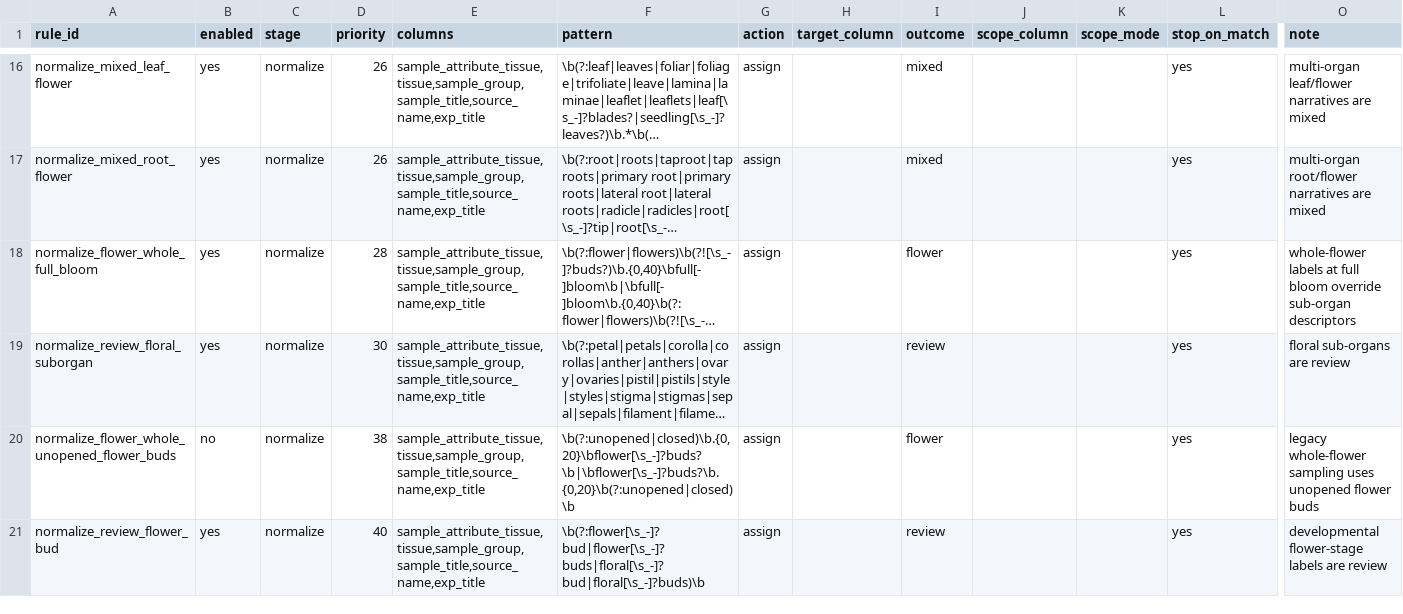
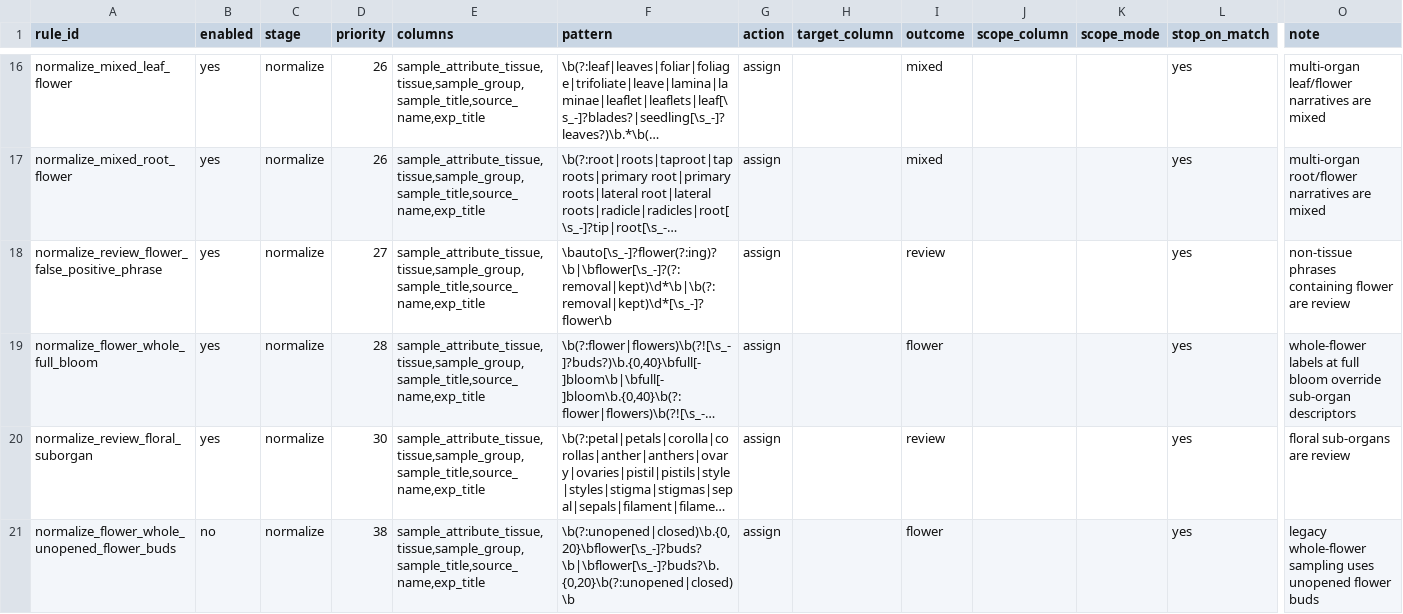
Before and after one commit to kfuku52/amalgkit, a TSV file: amalgkit/config_dir/base/select_rules.tsv, drawn as a sheet; only a part is shown, gaps mark what is left out; the shorter side is filled out with more unchanged rows; long unchanged cells end in …; rows hold the shown columns only; the diff names each change by its address in the sheet, - before the commit and + after, or states it on an @@ line.

Commit message:
Add select false-positive phrase guards

```diff
--- a/amalgkit/config_dir/base/select_rules.tsv
+++ b/amalgkit/config_dir/base/select_rules.tsv
+row 18: normalize_review_flower_false_positive_phrase | yes | normalize | 27 | sample_attribute_tissue,tissue,sample_group,sample_title,source_name,exp_title | \bauto[\s_-]?flower(?:ing)?\b|\bflower[\s_-]?(?:removal|kept)\d*\b|\b(?:removal|kept)\d*[\s_-]?flower\b | assign |  | review |  |  | yes | non-tissue phrases containing flower are review
```
Also changed, not shown: amalgkit/config_dir/plantae/select_rules.tsv, 3 other files.
